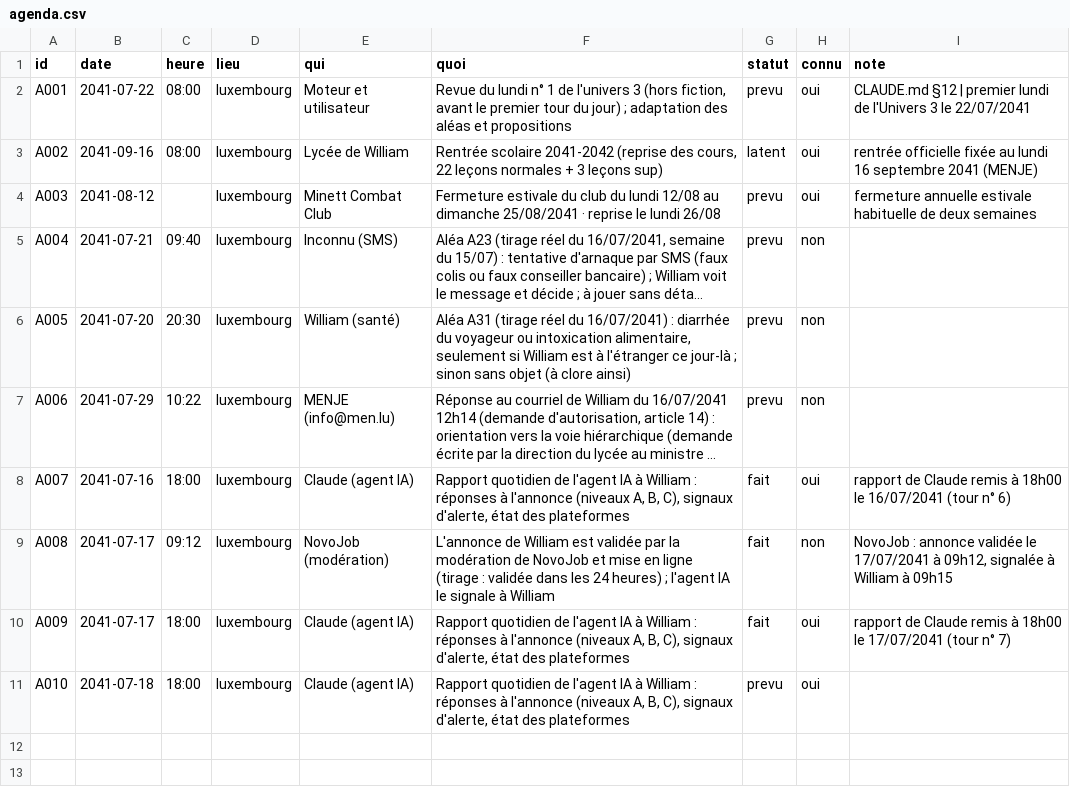
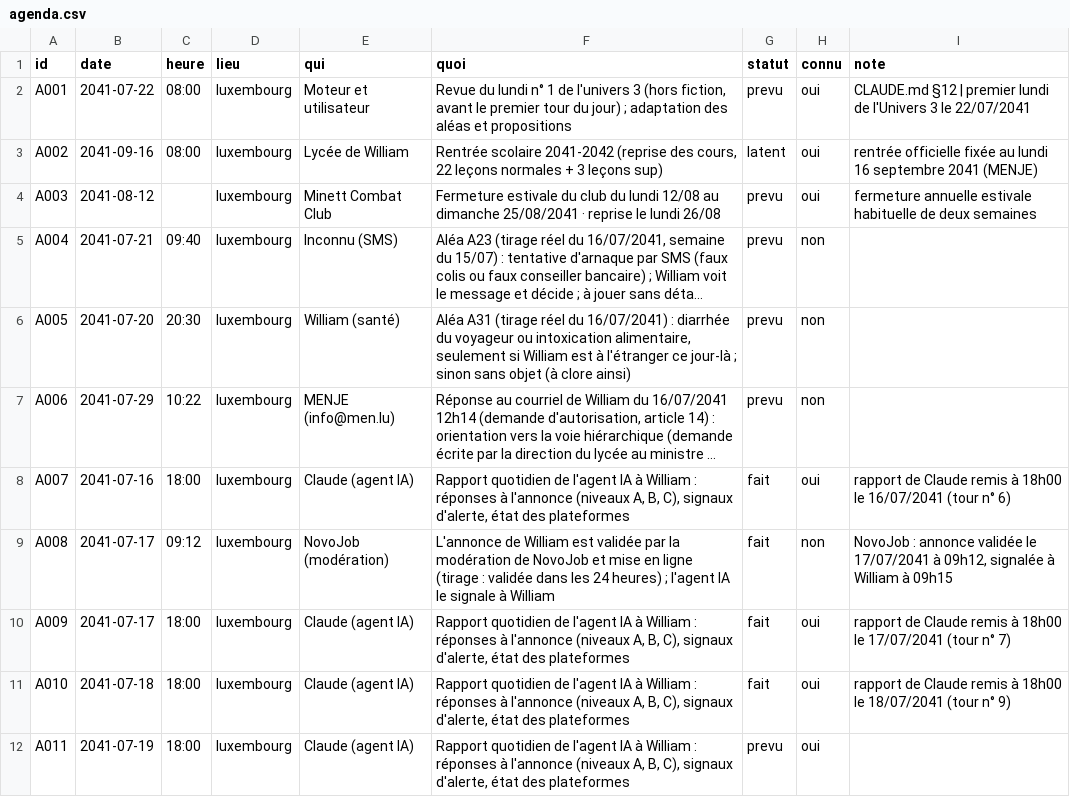
Before and after one commit to ossimiossimiwilliam10-cyber/simulation-william, a CSV file: etat/agenda.csv, drawn as a sheet; long unchanged cells end in ….

```diff
--- a/etat/agenda.csv
+++ b/etat/agenda.csv
@@ -10,2 +10,3 @@ A008;2041-07-17;09:12;luxembourg;NovoJob (modération);"L'annonce de William est
 A009;2041-07-17;18:00;luxembourg;Claude (agent IA);Rapport quotidien de l'agent IA à William : réponses à l'annonce (niveaux A, B, C), signaux d'alerte, état des plateformes;fait;oui;rapport de Claude remis à 18h00 le 17/07/2041 (tour n° 7)
-A010;2041-07-18;18:00;luxembourg;Claude (agent IA);Rapport quotidien de l'agent IA à William : réponses à l'annonce (niveaux A, B, C), signaux d'alerte, état des plateformes;prevu;oui;
+A010;2041-07-18;18:00;luxembourg;Claude (agent IA);Rapport quotidien de l'agent IA à William : réponses à l'annonce (niveaux A, B, C), signaux d'alerte, état des plateformes;fait;oui;rapport de Claude remis à 18h00 le 18/07/2041 (tour n° 9)
+A011;2041-07-19;18:00;luxembourg;Claude (agent IA);Rapport quotidien de l'agent IA à William : réponses à l'annonce (niveaux A, B, C), signaux d'alerte, état des plateformes;prevu;oui;
```
Also changed, not shown: etat/corps.csv, etat/meteo.csv, 21 other files.
